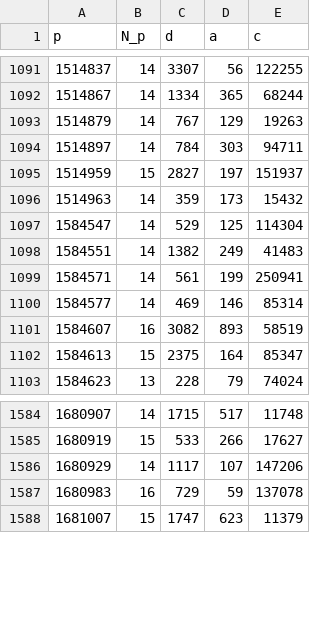
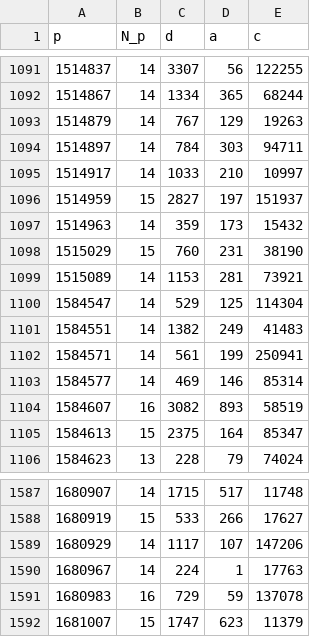
Before and after one commit to rojas-mathcs/winomials, a TSV file: maxima.tsv, drawn as a sheet; only a part is shown, gaps mark what is left out; the diff names each change by its address in the sheet, - before the commit and + after, or states it on an @@ line.

```diff
--- a/maxima.tsv
+++ b/maxima.tsv
+row 1095: 1514917 | 14 | 1033 | 210 | 10997
+row 1098: 1515029 | 15 | 760 | 231 | 38190
+row 1099: 1515089 | 14 | 1153 | 281 | 73921
+row 1590: 1680967 | 14 | 224 | 1 | 17763
```
Also changed, not shown: 2 other files.
